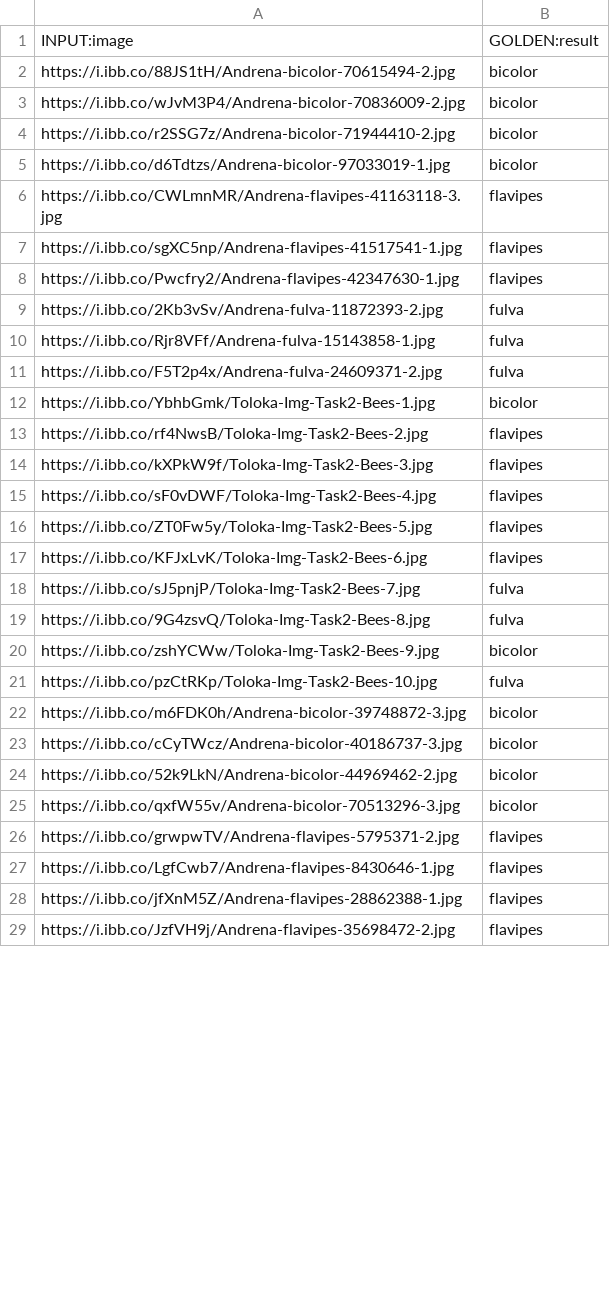
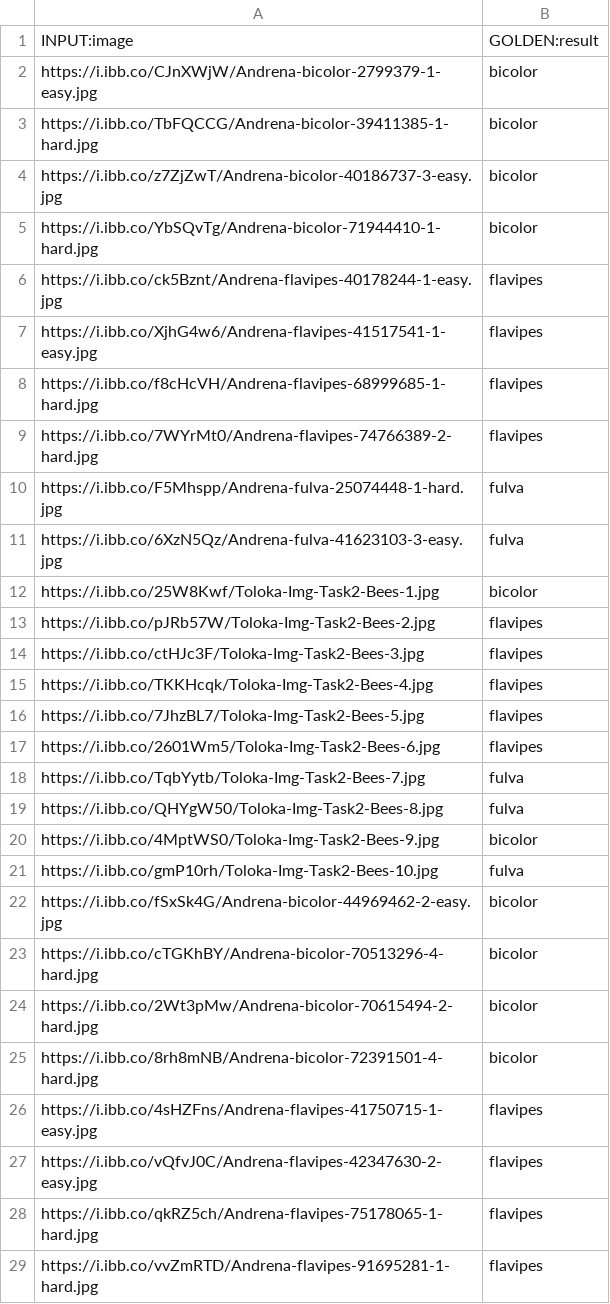
Before and after one commit to TeodorChiaburu/beexplainable, a TSV file: toloka/bees/bees_tasks123_concepts.tsv, drawn as a sheet; only a part is shown; the diff covers the shown part only.

```diff
--- a/toloka/bees/bees_tasks123_concepts.tsv
+++ b/toloka/bees/bees_tasks123_concepts.tsv
@@ -1,29 +1,29 @@
 INPUT:image	GOLDEN:result
-https://i.ibb.co/88JS1tH/Andrena-bicolor-70615494-2.jpg	bicolor
-https://i.ibb.co/wJvM3P4/Andrena-bicolor-70836009-2.jpg	bicolor
-https://i.ibb.co/r2SSG7z/Andrena-bicolor-71944410-2.jpg	bicolor
-https://i.ibb.co/d6Tdtzs/Andrena-bicolor-97033019-1.jpg	bicolor
-https://i.ibb.co/CWLmnMR/Andrena-flavipes-41163118-3.jpg	flavipes
-https://i.ibb.co/sgXC5np/Andrena-flavipes-41517541-1.jpg	flavipes
-https://i.ibb.co/Pwcfry2/Andrena-flavipes-42347630-1.jpg	flavipes
-https://i.ibb.co/2Kb3vSv/Andrena-fulva-11872393-2.jpg	fulva
-https://i.ibb.co/Rjr8VFf/Andrena-fulva-15143858-1.jpg	fulva
-https://i.ibb.co/F5T2p4x/Andrena-fulva-24609371-2.jpg	fulva
-https://i.ibb.co/YbhbGmk/Toloka-Img-Task2-Bees-1.jpg	bicolor
-https://i.ibb.co/rf4NwsB/Toloka-Img-Task2-Bees-2.jpg	flavipes
-https://i.ibb.co/kXPkW9f/Toloka-Img-Task2-Bees-3.jpg	flavipes
-https://i.ibb.co/sF0vDWF/Toloka-Img-Task2-Bees-4.jpg	flavipes
-https://i.ibb.co/ZT0Fw5y/Toloka-Img-Task2-Bees-5.jpg	flavipes
-https://i.ibb.co/KFJxLvK/Toloka-Img-Task2-Bees-6.jpg	flavipes
-https://i.ibb.co/sJ5pnjP/Toloka-Img-Task2-Bees-7.jpg	fulva
-https://i.ibb.co/9G4zsvQ/Toloka-Img-Task2-Bees-8.jpg	fulva
-https://i.ibb.co/zshYCWw/Toloka-Img-Task2-Bees-9.jpg	bicolor
-https://i.ibb.co/pzCtRKp/Toloka-Img-Task2-Bees-10.jpg	fulva
-https://i.ibb.co/m6FDK0h/Andrena-bicolor-39748872-3.jpg	bicolor
-https://i.ibb.co/cCyTWcz/Andrena-bicolor-40186737-3.jpg	bicolor
-https://i.ibb.co/52k9LkN/Andrena-bicolor-44969462-2.jpg	bicolor
-https://i.ibb.co/qxfW55v/Andrena-bicolor-70513296-3.jpg	bicolor
-https://i.ibb.co/grwpwTV/Andrena-flavipes-5795371-2.jpg	flavipes
-https://i.ibb.co/LgfCwb7/Andrena-flavipes-8430646-1.jpg	flavipes
-https://i.ibb.co/jfXnM5Z/Andrena-flavipes-28862388-1.jpg	flavipes
-https://i.ibb.co/JzfVH9j/Andrena-flavipes-35698472-2.jpg	flavipes
+https://i.ibb.co/CJnXWjW/Andrena-bicolor-2799379-1-easy.jpg	bicolor
+https://i.ibb.co/TbFQCCG/Andrena-bicolor-39411385-1-hard.jpg	bicolor
+https://i.ibb.co/z7ZjZwT/Andrena-bicolor-40186737-3-easy.jpg	bicolor
+https://i.ibb.co/YbSQvTg/Andrena-bicolor-71944410-1-hard.jpg	bicolor
+https://i.ibb.co/ck5Bznt/Andrena-flavipes-40178244-1-easy.jpg	flavipes
+https://i.ibb.co/XjhG4w6/Andrena-flavipes-41517541-1-easy.jpg	flavipes
+https://i.ibb.co/f8cHcVH/Andrena-flavipes-68999685-1-hard.jpg	flavipes
+https://i.ibb.co/7WYrMt0/Andrena-flavipes-74766389-2-hard.jpg	flavipes
+https://i.ibb.co/F5Mhspp/Andrena-fulva-25074448-1-hard.jpg	fulva
+https://i.ibb.co/6XzN5Qz/Andrena-fulva-41623103-3-easy.jpg	fulva
+https://i.ibb.co/25W8Kwf/Toloka-Img-Task2-Bees-1.jpg	bicolor
+https://i.ibb.co/pJRb57W/Toloka-Img-Task2-Bees-2.jpg	flavipes
+https://i.ibb.co/ctHJc3F/Toloka-Img-Task2-Bees-3.jpg	flavipes
+https://i.ibb.co/TKKHcqk/Toloka-Img-Task2-Bees-4.jpg	flavipes
+https://i.ibb.co/7JhzBL7/Toloka-Img-Task2-Bees-5.jpg	flavipes
+https://i.ibb.co/2601Wm5/Toloka-Img-Task2-Bees-6.jpg	flavipes
+https://i.ibb.co/TqbYytb/Toloka-Img-Task2-Bees-7.jpg	fulva
+https://i.ibb.co/QHYgW50/Toloka-Img-Task2-Bees-8.jpg	fulva
+https://i.ibb.co/4MptWS0/Toloka-Img-Task2-Bees-9.jpg	bicolor
+https://i.ibb.co/gmP10rh/Toloka-Img-Task2-Bees-10.jpg	fulva
+https://i.ibb.co/fSxSk4G/Andrena-bicolor-44969462-2-easy.jpg	bicolor
+https://i.ibb.co/cTGKhBY/Andrena-bicolor-70513296-4-hard.jpg	bicolor
+https://i.ibb.co/2Wt3pMw/Andrena-bicolor-70615494-2-hard.jpg	bicolor
+https://i.ibb.co/8rh8mNB/Andrena-bicolor-72391501-4-hard.jpg	bicolor
+https://i.ibb.co/4sHZFns/Andrena-flavipes-41750715-1-easy.jpg	flavipes
+https://i.ibb.co/vQfvJ0C/Andrena-flavipes-42347630-2-easy.jpg	flavipes
+https://i.ibb.co/qkRZ5ch/Andrena-flavipes-75178065-1-hard.jpg	flavipes
+https://i.ibb.co/vvZmRTD/Andrena-flavipes-91695281-1-hard.jpg	flavipes
```
Also changed, not shown: 2 edited cells elsewhere in this file, 40 other files.
